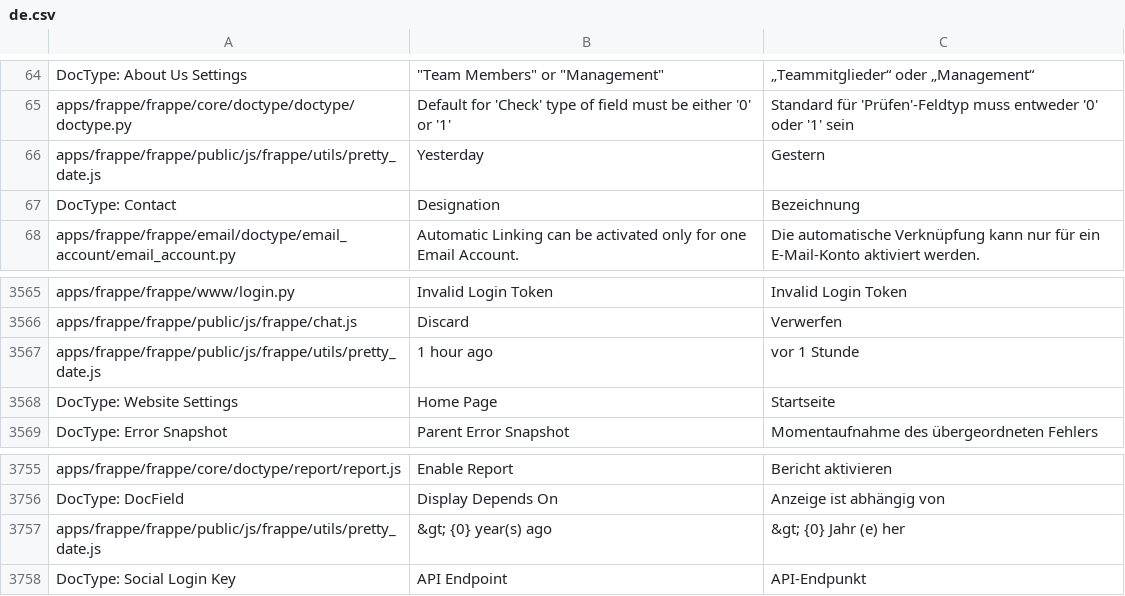
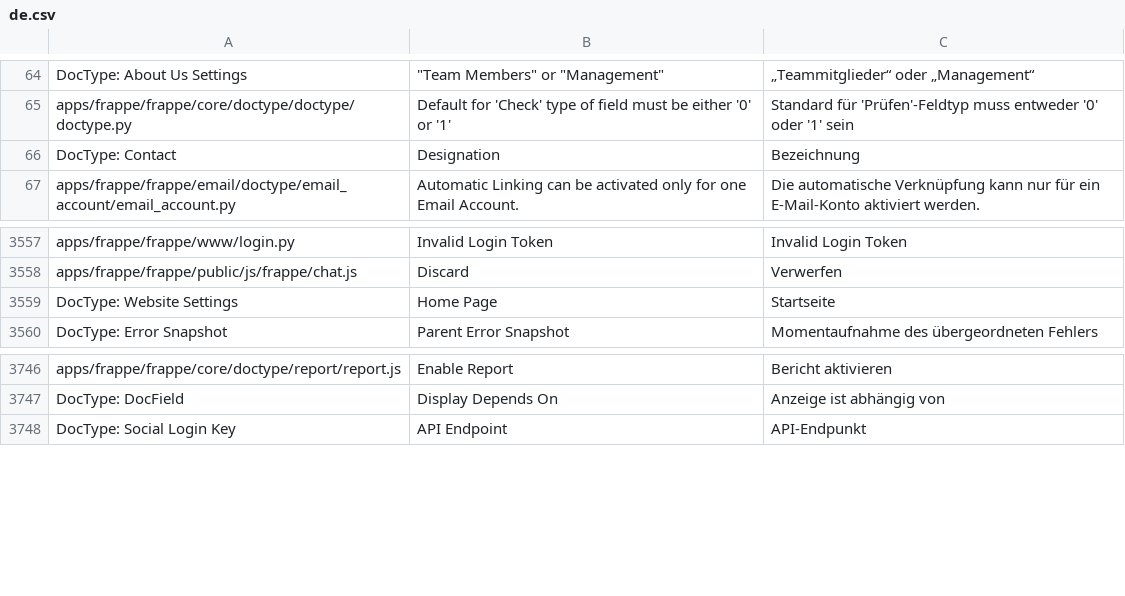
Before and after one commit to hanzoai/frappe, a CSV file: frappe/translations/de.csv, drawn as a sheet; only a part is shown, gaps mark what is left out; the diff covers the shown part only.

```diff
--- a/frappe/translations/de.csv
+++ b/frappe/translations/de.csv
@@ -65,3 +65,2 @@ DocType: About Us Settings,"""Team Members"" or ""Management""",„Teammitgliede
 apps/frappe/frappe/core/doctype/doctype/doctype.py,Default for 'Check' type of field must be either '0' or '1',Standard für 'Prüfen'-Feldtyp muss entweder '0' oder '1' sein
-apps/frappe/frappe/public/js/frappe/utils/pretty_date.js,Yesterday,Gestern
 DocType: Contact,Designation,Bezeichnung
@@ -3594,3 +3586,2 @@ apps/frappe/frappe/www/login.py,Invalid Login Token,Invalid Login Token
 apps/frappe/frappe/public/js/frappe/chat.js,Discard,Verwerfen
-apps/frappe/frappe/public/js/frappe/utils/pretty_date.js,1 hour ago,vor 1 Stunde
 DocType: Website Settings,Home Page,Startseite
@@ -3806,3 +3797,2 @@ apps/frappe/frappe/core/doctype/report/report.js,Enable Report,Bericht aktiviere
 DocType: DocField,Display Depends On,Anzeige ist abhängig von
-apps/frappe/frappe/public/js/frappe/utils/pretty_date.js,&gt; {0} year(s) ago,&gt; {0} Jahr (e) her
 DocType: Social Login Key,API Endpoint,API-Endpunkt
```
Also changed, not shown: 19 added rows and 7 removed rows elsewhere in this file, 1 other file.
